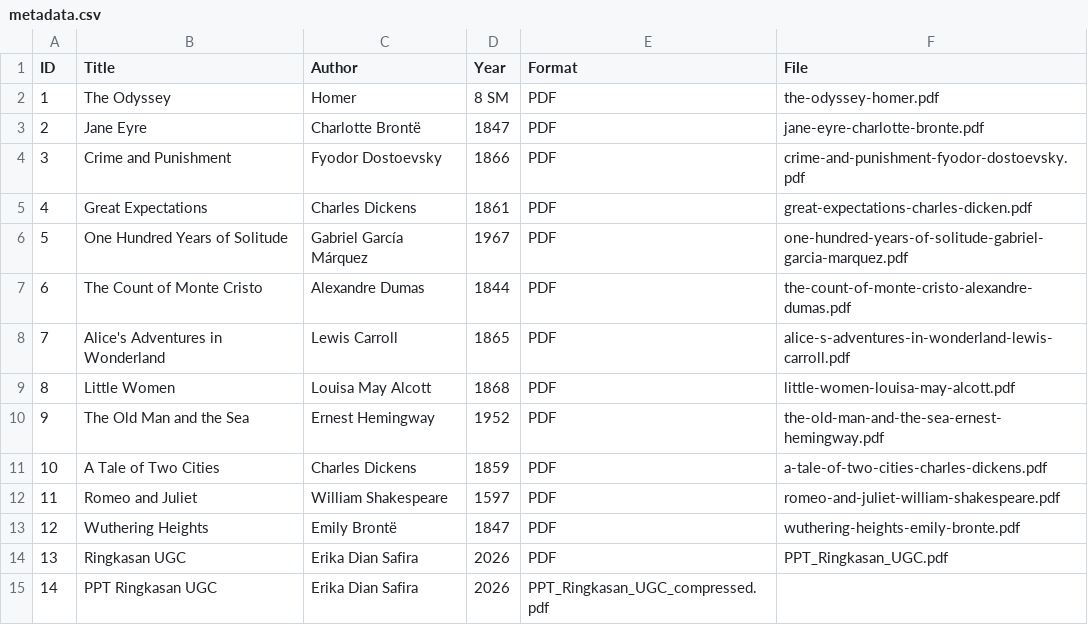
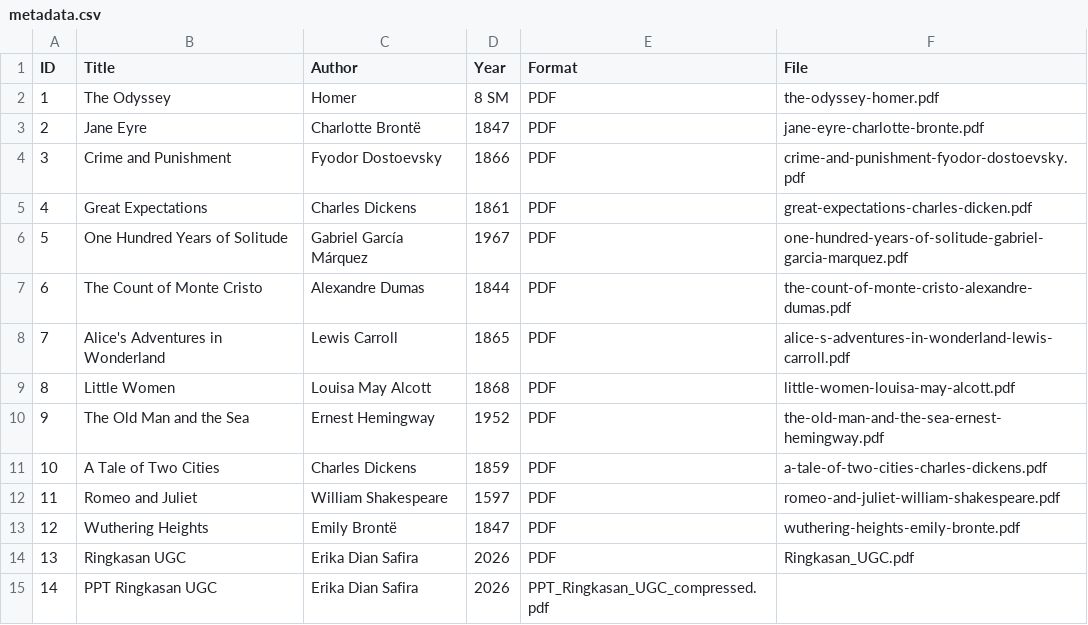
Before and after one commit to OnlyRaaa/perpustakaandigitaal, a CSV file: metadata/metadata.csv, drawn as a sheet.

Commit message:
Update metadata.csv

```diff
--- a/metadata/metadata.csv
+++ b/metadata/metadata.csv
@@ -13,3 +13,3 @@ ID,Title,Author,Year,Format,File
 12, Wuthering Heights, Emily Brontë, 1847, PDF, wuthering-heights-emily-bronte.pdf
-13, Ringkasan UGC, Erika Dian Safira, 2026, PDF, PPT_Ringkasan_UGC.pdf
+13, Ringkasan UGC, Erika Dian Safira, 2026, PDF, Ringkasan_UGC.pdf
 14, PPT Ringkasan UGC, Erika Dian Safira, 2026, PPT_Ringkasan_UGC_compressed.pdf
```
